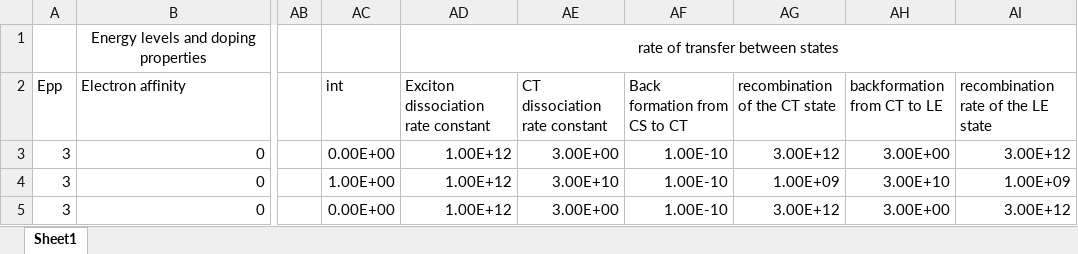
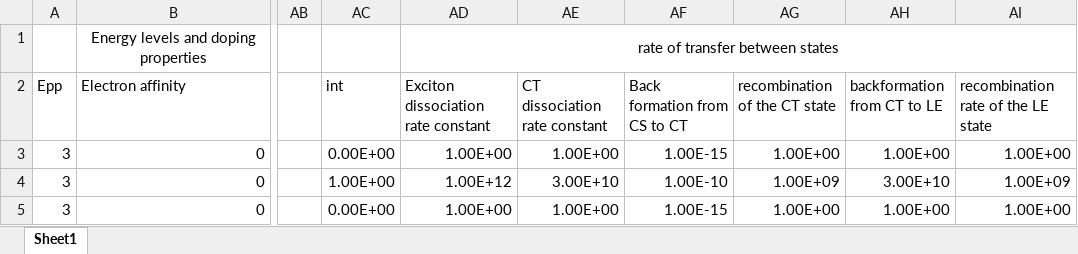
Before and after one commit to Jenny-Nelson-Group/DriftFusionOPV, an Excel workbook: parameters/DeviceParameters_Default.xlsx, sheet Sheet1, drawn as a sheet; only a part is shown, gaps mark what is left out; values as stored, in another font and other column widths than the file's, no borders; the diff names each change by its address in the sheet, - before the commit and + after, or states it on an @@ line.

Commit message:
changes to the code to explore the efficiency limit
added the possilbility to run the limit of efficiency based on the parameters of the EES paper, and added some scripts

```diff
--- a/parameters/DeviceParameters_Default.xlsx (sheet Sheet1)
+++ b/parameters/DeviceParameters_Default.xlsx (sheet Sheet1)
-AD3: 1.00E+12
+AD3: 1.00E+00
-AE3 (CT dissociation rate constant): 3.00E+00
+AE3 (CT dissociation rate constant): 1.00E+00
-AF3 (Back formation from CS to CT): 1.00E-10
+AF3 (Back formation from CS to CT): 1.00E-15
-AG3 (recombination of the CT state): 3.00E+12
+AG3 (recombination of the CT state): 1.00E+00
-AH3 (backformation from CT to LE): 3.00E+00
+AH3 (backformation from CT to LE): 1.00E+00
-AI3: 3.00E+12
+AI3: 1.00E+00
-AD5: 1.00E+12
+AD5: 1.00E+00
-AE5 (CT dissociation rate constant): 3.00E+00
+AE5 (CT dissociation rate constant): 1.00E+00
-AF5 (Back formation from CS to CT): 1.00E-10
+AF5 (Back formation from CS to CT): 1.00E-15
-AG5 (recombination of the CT state): 3.00E+12
+AG5 (recombination of the CT state): 1.00E+00
-AH5 (backformation from CT to LE): 3.00E+00
+AH5 (backformation from CT to LE): 1.00E+00
-AI5: 3.00E+12
+AI5: 1.00E+00
```
Also changed, not shown: 9 other files.
